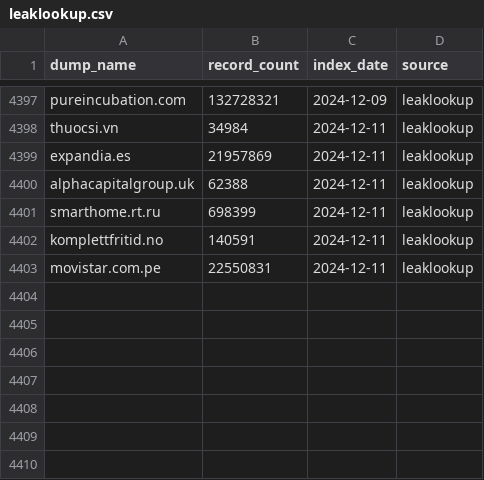
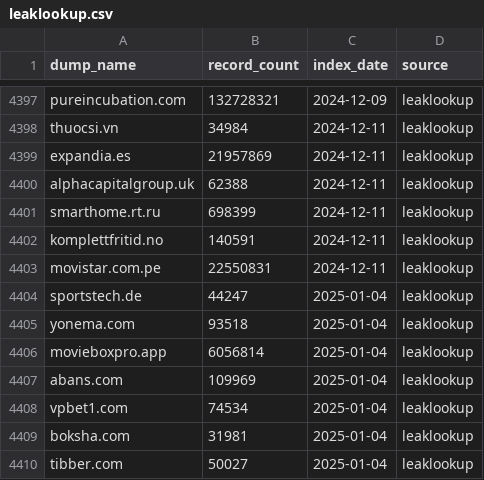
Before and after one commit to notdls/known-breaches, a CSV file: datasets/leaklookup.csv, drawn as a sheet; only a part is shown, gaps mark what is left out; the diff names each change by its address in the sheet, - before the commit and + after, or states it on an @@ line.

Commit message:
Dataset Update 05/01/25

```diff
--- a/datasets/leaklookup.csv
+++ b/datasets/leaklookup.csv
+row 4404: sportstech.de | 44247 | 2025-01-04 | leaklookup
+row 4405: yonema.com | 93518 | 2025-01-04 | leaklookup
+row 4406: movieboxpro.app | 6056814 | 2025-01-04 | leaklookup
+row 4407: abans.com | 109969 | 2025-01-04 | leaklookup
+row 4408: vpbet1.com | 74534 | 2025-01-04 | leaklookup
+row 4409: boksha.com | 31981 | 2025-01-04 | leaklookup
+row 4410: tibber.com | 50027 | 2025-01-04 | leaklookup
```
Also changed, not shown: 2 other files.
